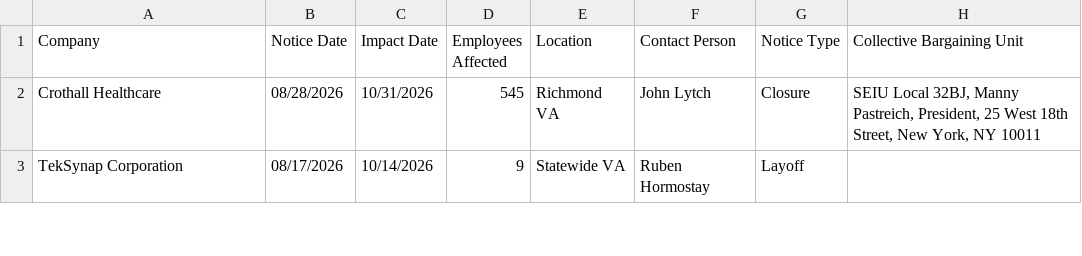
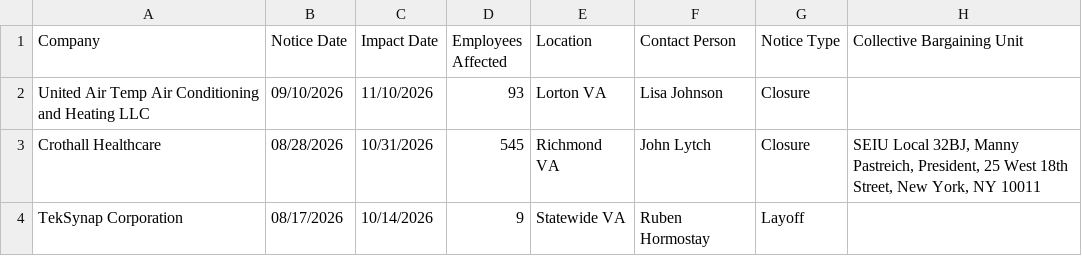
Before and after one commit to FTS-IE/warn-notice-actions, a CSV file: data/va.csv, drawn as a sheet; only a part is shown.

```diff
--- a/data/va.csv
+++ b/data/va.csv
@@ -1,2 +1,3 @@
 Company,Notice Date,Impact Date,Employees Affected,Location,Contact Person,Notice Type,Collective Bargaining Unit
+United Air Temp Air Conditioning and Heating LLC,09/10/2026,11/10/2026,93,Lorton VA,Lisa Johnson,Closure,
 Crothall Healthcare,08/28/2026,10/31/2026,545,Richmond VA,John Lytch,Closure,"SEIU Local 32BJ, Manny Pastreich, President, 25 West 18th Street, New York, NY 10011"
```
Also changed, not shown: data/ks.csv, data/me.csv, 7 other files.
